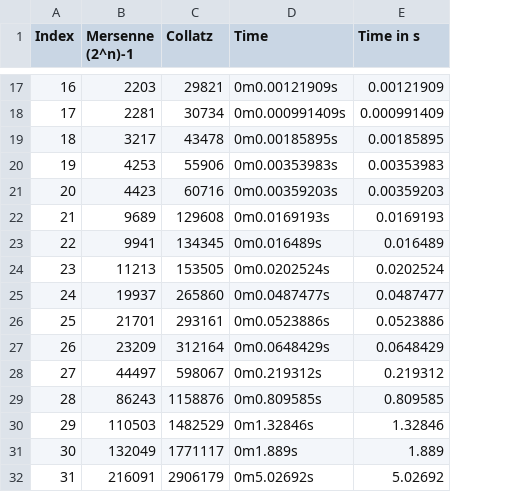
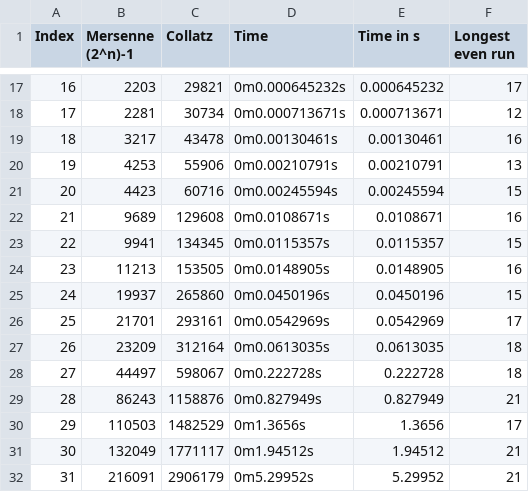
Before and after one commit to ReallyNiceGuy/collatz_mersenne, a CSV file: result.csv, drawn as a sheet; only a part is shown, gaps mark what is left out; the diff covers the shown part only; the diff names each change by its address in the sheet, - before the commit and + after, or states it on an @@ line.

Commit message:
mc: Added longest run of consecutive even numbers

```diff
--- a/result.csv
+++ b/result.csv
+column F (Longest even run), rows 17-32: 17 | 12 | 16 | 13 | 15 | 16 | 15 | 16 | 15 | 17 | 18 | 18 | 21 | 17 | 21 | 21
-D17 (Time): 0m0.00121909s
+D17 (Time): 0m0.000645232s
-E17 (Time in s): 0.00121909
+E17 (Time in s): 0.000645232
-D18 (Time): 0m0.000991409s
+D18 (Time): 0m0.000713671s
-E18 (Time in s): 0.000991409
+E18 (Time in s): 0.000713671
-D19 (Time): 0m0.00185895s
+D19 (Time): 0m0.00130461s
-E19 (Time in s): 0.00185895
+E19 (Time in s): 0.00130461
-D20 (Time): 0m0.00353983s
+D20 (Time): 0m0.00210791s
-E20 (Time in s): 0.00353983
+E20 (Time in s): 0.00210791
-D21 (Time): 0m0.00359203s
+D21 (Time): 0m0.00245594s
-E21 (Time in s): 0.00359203
+E21 (Time in s): 0.00245594
-D22 (Time): 0m0.0169193s
+D22 (Time): 0m0.0108671s
-E22 (Time in s): 0.0169193
+E22 (Time in s): 0.0108671
-D23 (Time): 0m0.016489s
+D23 (Time): 0m0.0115357s
-E23 (Time in s): 0.016489
+E23 (Time in s): 0.0115357
-D24 (Time): 0m0.0202524s
+D24 (Time): 0m0.0148905s
-E24 (Time in s): 0.0202524
+E24 (Time in s): 0.0148905
-D25 (Time): 0m0.0487477s
+D25 (Time): 0m0.0450196s
-E25 (Time in s): 0.0487477
+E25 (Time in s): 0.0450196
-D26 (Time): 0m0.0523886s
+D26 (Time): 0m0.0542969s
-E26 (Time in s): 0.0523886
+E26 (Time in s): 0.0542969
-D27 (Time): 0m0.0648429s
+D27 (Time): 0m0.0613035s
-E27 (Time in s): 0.0648429
+E27 (Time in s): 0.0613035
-D28 (Time): 0m0.219312s
+D28 (Time): 0m0.222728s
-E28 (Time in s): 0.219312
+E28 (Time in s): 0.222728
-D29 (Time): 0m0.809585s
+D29 (Time): 0m0.827949s
-E29 (Time in s): 0.809585
+E29 (Time in s): 0.827949
-D30 (Time): 0m1.32846s
+D30 (Time): 0m1.3656s
-E30 (Time in s): 1.32846
+E30 (Time in s): 1.3656
-D31 (Time): 0m1.889s
+D31 (Time): 0m1.94512s
-E31 (Time in s): 1.889
+E31 (Time in s): 1.94512
-D32 (Time): 0m5.02692s
+D32 (Time): 0m5.29952s
-E32 (Time in s): 5.02692
+E32 (Time in s): 5.29952
```
Also changed, not shown: 2 added rows and 38 edited cells elsewhere in this file.
